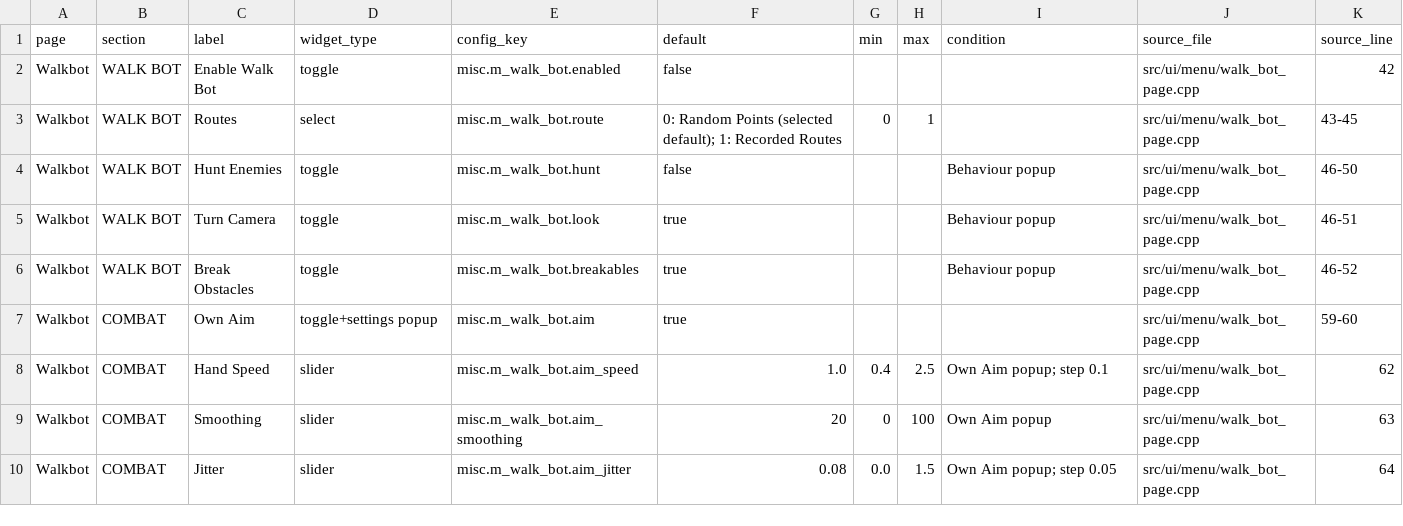
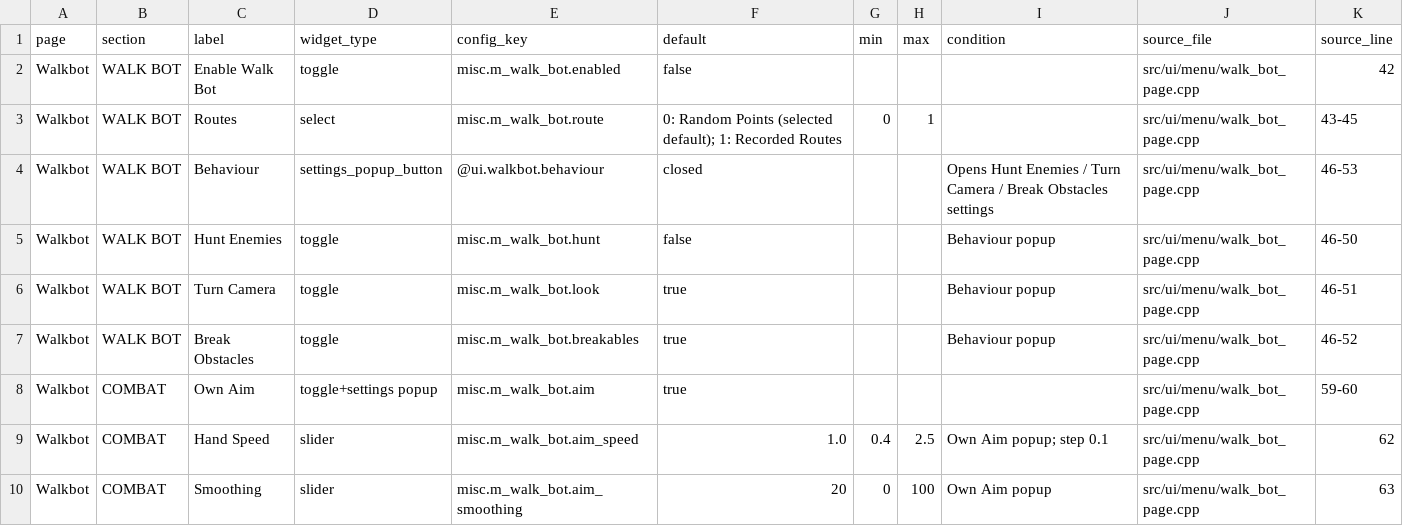
Before and after one commit to hypnotized1337/Cs2_Walkbot_Pasta, a CSV file: docs/ui_remake/parts/automation_controls.csv, drawn as a sheet; only a part is shown; the shorter side is filled out with more unchanged rows; the diff names each change by its address in the sheet, - before the commit and + after, or states it on an @@ line.

```diff
--- a/docs/ui_remake/parts/automation_controls.csv
+++ b/docs/ui_remake/parts/automation_controls.csv
+row 4: Walkbot | WALK BOT | Behaviour | settings_popup_button | @ui.walkbot.behaviour | closed |  |  | Opens Hunt Enemies / Turn Camera / Break Obstacles settings | src/ui/menu/walk_bot_page.cpp | 46-53
```
Also changed, not shown: docs/ui_remake/parts/misc_controls.csv, 4 other files.
